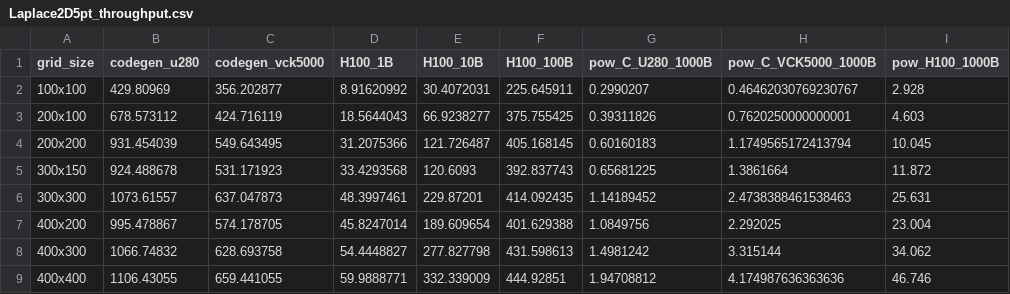
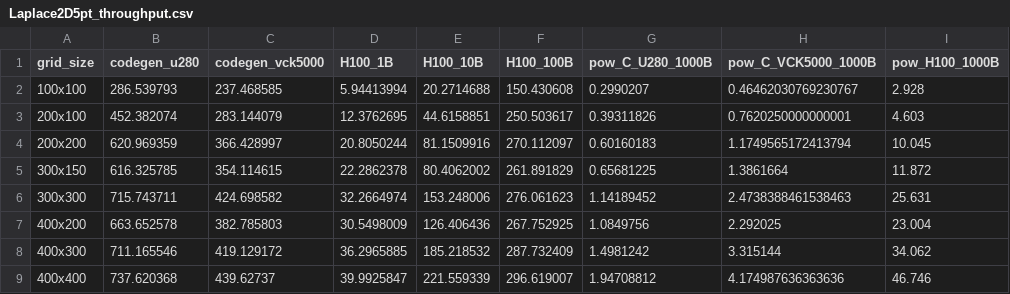
Before and after one commit to benielT/plot_scripts, a CSV file: ops_fpga/throughput_performance_comparision/data/Laplace2D5pt_throughput.csv, drawn as a sheet.

Commit message:
Fixing Calculation error in Laplace2D

```diff
--- a/ops_fpga/throughput_performance_comparision/data/Laplace2D5pt_throughput.csv
+++ b/ops_fpga/throughput_performance_comparision/data/Laplace2D5pt_throughput.csv
@@ -1,9 +1,9 @@
 "grid_size","codegen_u280","codegen_vck5000",H100_1B,H100_10B,H100_100B,pow_C_U280_1000B,pow_C_VCK5000_1000B,pow_H100_1000B
-"100x100","429.80969","356.202877",8.91620992,30.4072031,225.645911,0.2990207,0.46462030769230767,2.928
-"200x100","678.573112","424.716119",18.5644043,66.9238277,375.755425,0.39311826,0.7620250000000001,4.603
-"200x200","931.454039","549.643495",31.2075366,121.726487,405.168145,0.60160183,1.1749565172413794,10.045
-"300x150","924.488678","531.171923",33.4293568,120.6093,392.837743,0.65681225,1.3861664,11.872
-"300x300","1073.61557","637.047873",48.3997461,229.87201,414.092435,1.14189452,2.4738388461538463,25.631
-"400x200","995.478867","574.178705",45.8247014,189.609654,401.629388,1.0849756,2.292025,23.004
-"400x300","1066.74832","628.693758",54.4448827,277.827798,431.598613,1.4981242,3.315144,34.062
-"400x400","1106.43055","659.441055",59.9888771,332.339009,444.92851,1.94708812,4.174987636363636,46.746
+"100x100","286.539793","237.468585",5.94413994,20.2714688,150.430608,0.2990207,0.46462030769230767,2.928
+"200x100","452.382074","283.144079",12.3762695,44.6158851,250.503617,0.39311826,0.7620250000000001,4.603
+"200x200","620.969359","366.428997",20.8050244,81.1509916,270.112097,0.60160183,1.1749565172413794,10.045
+"300x150","616.325785","354.114615",22.2862378,80.4062002,261.891829,0.65681225,1.3861664,11.872
+"300x300","715.743711","424.698582",32.2664974,153.248006,276.061623,1.14189452,2.4738388461538463,25.631
+"400x200","663.652578","382.785803",30.5498009,126.406436,267.752925,1.0849756,2.292025,23.004
+"400x300","711.165546","419.129172",36.2965885,185.218532,287.732409,1.4981242,3.315144,34.062
+"400x400","737.620368","439.62737",39.9925847,221.559339,296.619007,1.94708812,4.174987636363636,46.746
```
